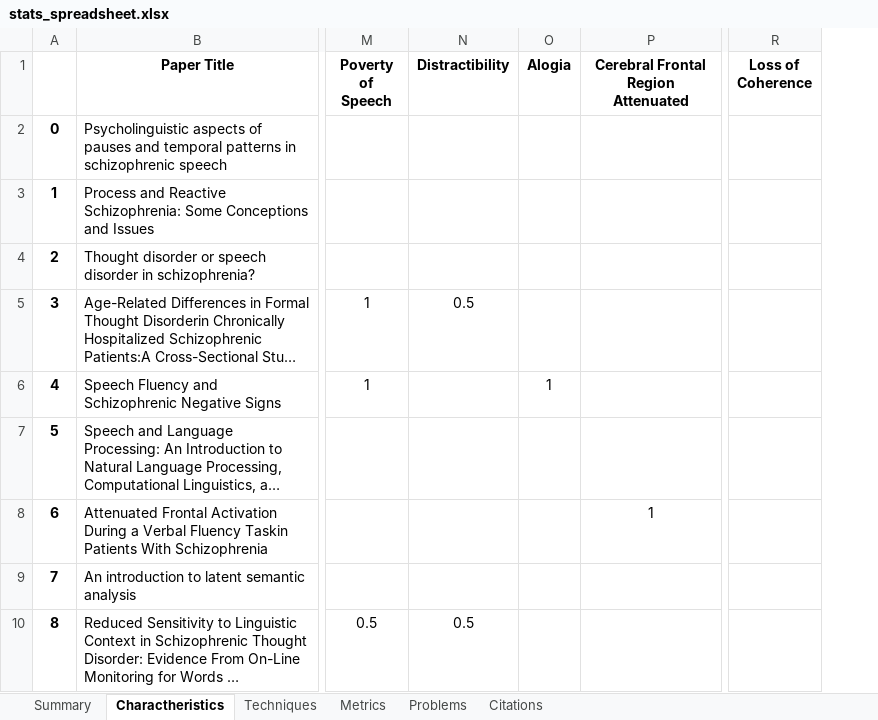
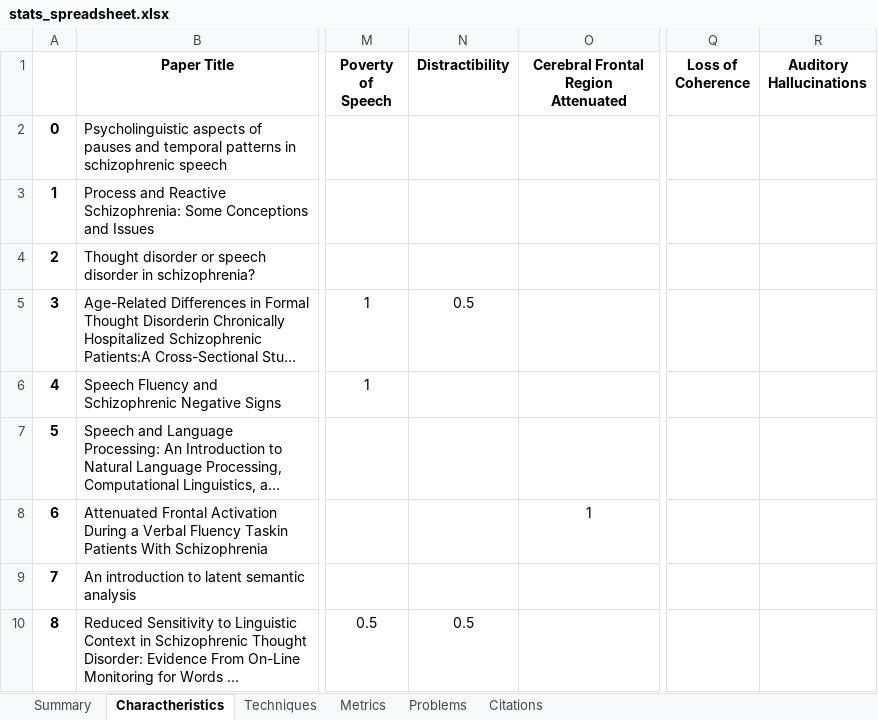
Before and after one commit to Sousa99/DMEIC-2122, an Excel workbook: papers/stats/stats_spreadsheet.xlsx, sheet Charactheristics, drawn as a sheet; only a part is shown, gaps mark what is left out; long unchanged cells end in …; values as stored, in another font and other column widths than the file's, no borders; removed rows and columns are numbered as before the commit, all else as after; the diff covers the shown part only; the diff names each change by its address in the sheet, - before the commit and + after, or states it on an @@ line.

```diff
--- a/papers/stats/stats_spreadsheet.xlsx (sheet Charactheristics)
+++ b/papers/stats/stats_spreadsheet.xlsx (sheet Charactheristics)
-column O (Alogia), row 6: 1
+column R (Auditory Hallucinations), empty
```
Also changed, not shown: 1 added row and 4 edited cells elsewhere in this sheet, sheet Techniques, sheet Metrics, sheet Problems, sheet Summary, sheet Citations, 3 other files.
